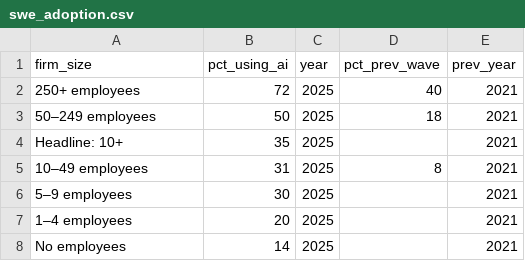
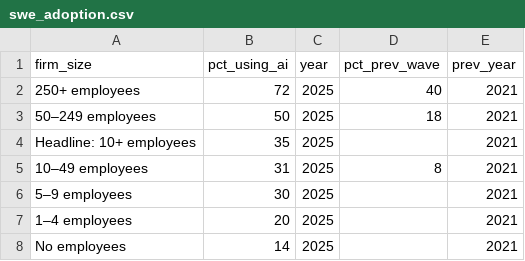
Before and after one commit to ai-econ-lab/ai-econ-lab.github.io, a CSV file: docs/assets/data/swe_adoption.csv, drawn as a sheet.

```diff
--- a/docs/assets/data/swe_adoption.csv
+++ b/docs/assets/data/swe_adoption.csv
@@ -3,3 +3,3 @@ firm_size,pct_using_ai,year,pct_prev_wave,prev_year
 50–249 employees,50,2025,18,2021
-Headline: 10+,35,2025,,2021
+Headline: 10+ employees,35,2025,,2021
 10–49 employees,31,2025,8,2021
```
Also changed, not shown: 17 other files.
